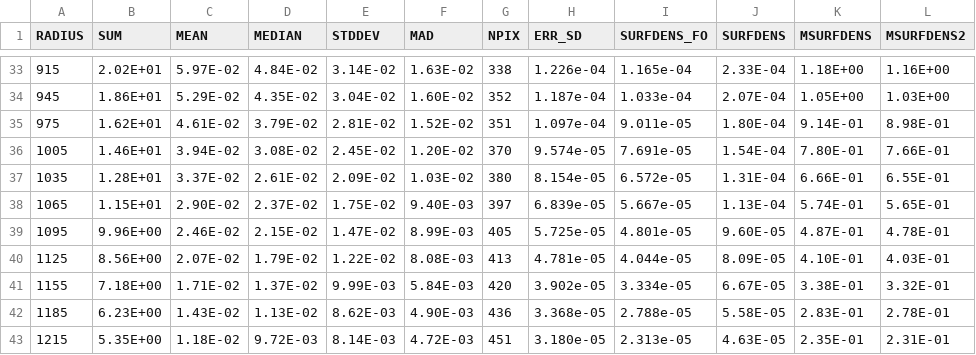
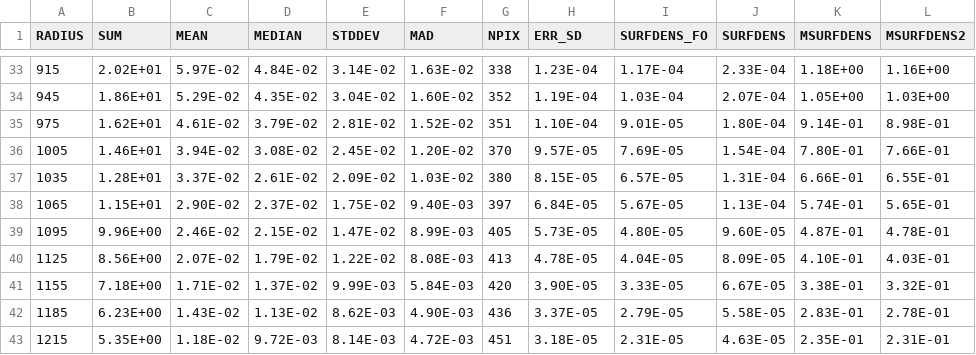
Before and after one commit to jovian-explorer/BBbarolo, a CSV file: densprof.csv, drawn as a sheet; only a part is shown, gaps mark what is left out; the diff covers the shown part only; the diff names each change by its address in the sheet, - before the commit and + after, or states it on an @@ line.

```diff
--- a/densprof.csv
+++ b/densprof.csv
-H33 (ERR_SD): 1.226e-04
+H33 (ERR_SD): 1.23E-04
-I33 (SURFDENS_FO): 1.165e-04
+I33 (SURFDENS_FO): 1.17E-04
-H34 (ERR_SD): 1.187e-04
+H34 (ERR_SD): 1.19E-04
-I34 (SURFDENS_FO): 1.033e-04
+I34 (SURFDENS_FO): 1.03E-04
-H35 (ERR_SD): 1.097e-04
+H35 (ERR_SD): 1.10E-04
-I35 (SURFDENS_FO): 9.011e-05
+I35 (SURFDENS_FO): 9.01E-05
-H36 (ERR_SD): 9.574e-05
+H36 (ERR_SD): 9.57E-05
-I36 (SURFDENS_FO): 7.691e-05
+I36 (SURFDENS_FO): 7.69E-05
-H37 (ERR_SD): 8.154e-05
+H37 (ERR_SD): 8.15E-05
-I37 (SURFDENS_FO): 6.572e-05
+I37 (SURFDENS_FO): 6.57E-05
-H38 (ERR_SD): 6.839e-05
+H38 (ERR_SD): 6.84E-05
-I38 (SURFDENS_FO): 5.667e-05
+I38 (SURFDENS_FO): 5.67E-05
-H39 (ERR_SD): 5.725e-05
+H39 (ERR_SD): 5.73E-05
-I39 (SURFDENS_FO): 4.801e-05
+I39 (SURFDENS_FO): 4.80E-05
-H40 (ERR_SD): 4.781e-05
+H40 (ERR_SD): 4.78E-05
-I40 (SURFDENS_FO): 4.044e-05
+I40 (SURFDENS_FO): 4.04E-05
-H41 (ERR_SD): 3.902e-05
+H41 (ERR_SD): 3.90E-05
-I41 (SURFDENS_FO): 3.334e-05
+I41 (SURFDENS_FO): 3.33E-05
-H42 (ERR_SD): 3.368e-05
+H42 (ERR_SD): 3.37E-05
-I42 (SURFDENS_FO): 2.788e-05
+I42 (SURFDENS_FO): 2.79E-05
-H43 (ERR_SD): 3.180e-05
+H43 (ERR_SD): 3.18E-05
-I43 (SURFDENS_FO): 2.313e-05
+I43 (SURFDENS_FO): 2.31E-05
```
Also changed, not shown: 63 edited cells elsewhere in this file.
